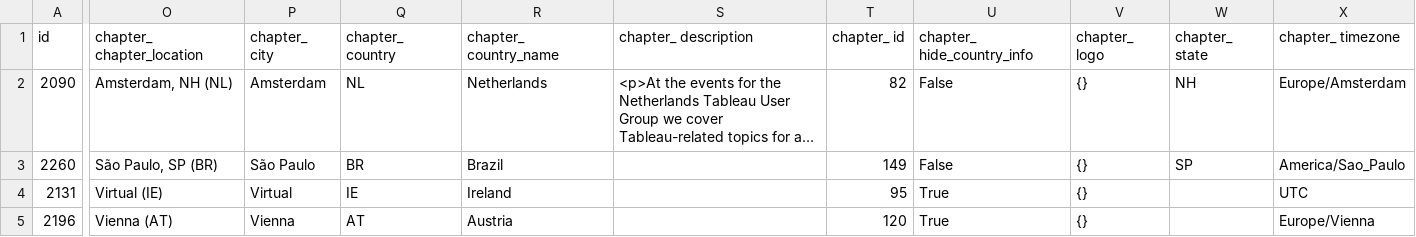
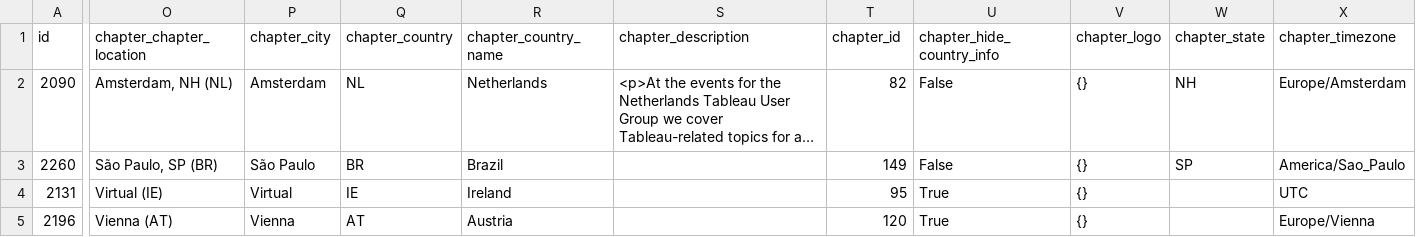
Before and after one commit to dobsontom/tugbot-automation, a CSV file: events.csv, drawn as a sheet; only a part is shown, gaps mark what is left out; long unchanged cells end in …; the diff covers the shown part only; the diff names each change by its address in the sheet, - before the commit and + after, or states it on an @@ line.

Commit message:
Added Snowflake Import Process and Transformation
CSV now uploaded to Snowflake via Connector. Data is used to create two new tables with accessible events and upcoming accessible events.

```diff
--- a/events.csv
+++ b/events.csv
-O1: chapter_ chapter_location
+O1: chapter_chapter_location
-P1: chapter_ city
+P1: chapter_city
-Q1: chapter_ country
+Q1: chapter_country
-R1: chapter_ country_name
+R1: chapter_country_name
-S1: chapter_ description
+S1: chapter_description
-T1: chapter_ id
+T1: chapter_id
-U1: chapter_ hide_country_info
+U1: chapter_hide_country_info
-V1: chapter_ logo
+V1: chapter_logo
-W1: chapter_ state
+W1: chapter_state
-X1: chapter_ timezone
+X1: chapter_timezone
```
Also changed, not shown: 3 edited cells elsewhere in this file, 3 other files.
